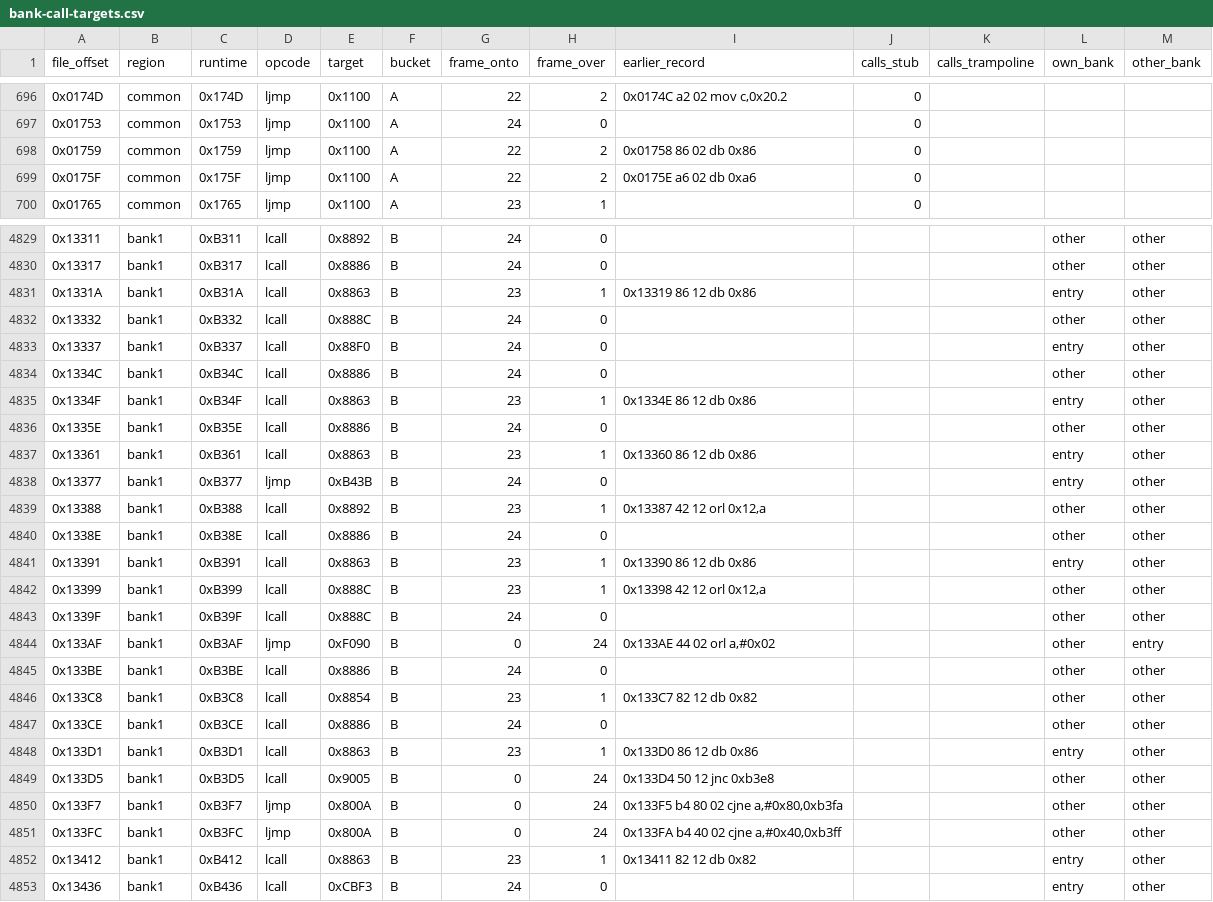
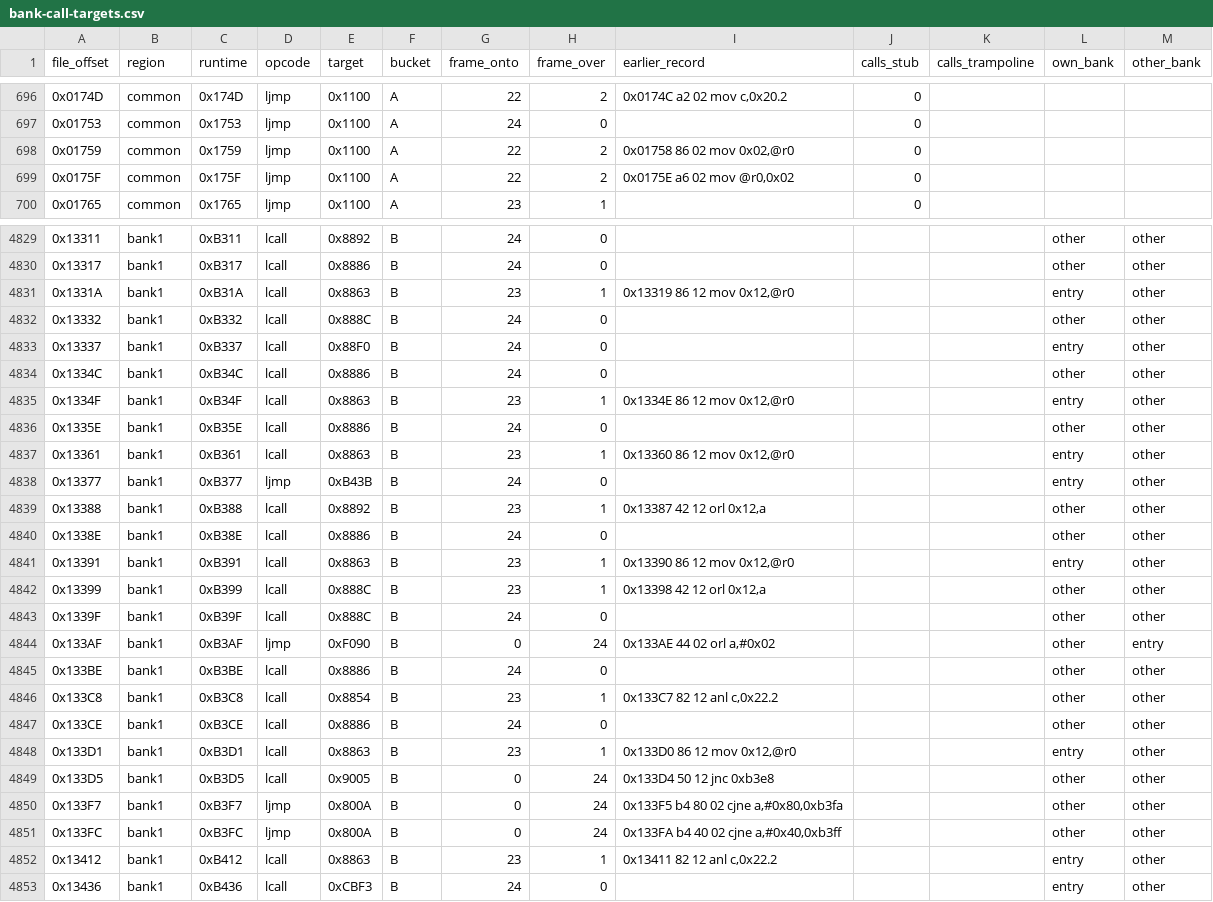
Before and after one commit to ElDavoo/tongfang-gm7mg7p-re, a CSV file: ec/annotations/bank-call-targets.csv, drawn as a sheet; only a part is shown, gaps mark what is left out; the diff covers the shown part only.

```diff
--- a/ec/annotations/bank-call-targets.csv
+++ b/ec/annotations/bank-call-targets.csv
@@ -697,4 +697,4 @@ file_offset,region,runtime,opcode,target,bucket,frame_onto,frame_over,earlier_re
 0x01753,common,0x1753,ljmp,0x1100,A,24,0,,0,,,
-0x01759,common,0x1759,ljmp,0x1100,A,22,2,0x01758 86 02 db 0x86,0,,,
-0x0175F,common,0x175F,ljmp,0x1100,A,22,2,0x0175E a6 02 db 0xa6,0,,,
+0x01759,common,0x1759,ljmp,0x1100,A,22,2,"0x01758 86 02 mov 0x02,@r0",0,,,
+0x0175F,common,0x175F,ljmp,0x1100,A,22,2,"0x0175E a6 02 mov @r0,0x02",0,,,
 0x01765,common,0x1765,ljmp,0x1100,A,23,1,,0,,,
@@ -4830,3 +4830,3 @@ file_offset,region,runtime,opcode,target,bucket,frame_onto,frame_over,earlier_re
 0x13317,bank1,0xB317,lcall,0x8886,B,24,0,,,,other,other
-0x1331A,bank1,0xB31A,lcall,0x8863,B,23,1,0x13319 86 12 db 0x86,,,entry,other
+0x1331A,bank1,0xB31A,lcall,0x8863,B,23,1,"0x13319 86 12 mov 0x12,@r0",,,entry,other
 0x13332,bank1,0xB332,lcall,0x888C,B,24,0,,,,other,other
@@ -4834,5 +4834,5 @@ file_offset,region,runtime,opcode,target,bucket,frame_onto,frame_over,earlier_re
 0x1334C,bank1,0xB34C,lcall,0x8886,B,24,0,,,,other,other
-0x1334F,bank1,0xB34F,lcall,0x8863,B,23,1,0x1334E 86 12 db 0x86,,,entry,other
+0x1334F,bank1,0xB34F,lcall,0x8863,B,23,1,"0x1334E 86 12 mov 0x12,@r0",,,entry,other
 0x1335E,bank1,0xB35E,lcall,0x8886,B,24,0,,,,other,other
-0x13361,bank1,0xB361,lcall,0x8863,B,23,1,0x13360 86 12 db 0x86,,,entry,other
+0x13361,bank1,0xB361,lcall,0x8863,B,23,1,"0x13360 86 12 mov 0x12,@r0",,,entry,other
 0x13377,bank1,0xB377,ljmp,0xB43B,B,24,0,,,,entry,other
@@ -4840,3 +4840,3 @@ file_offset,region,runtime,opcode,target,bucket,frame_onto,frame_over,earlier_re
 0x1338E,bank1,0xB38E,lcall,0x8886,B,24,0,,,,other,other
-0x13391,bank1,0xB391,lcall,0x8863,B,23,1,0x13390 86 12 db 0x86,,,entry,other
+0x13391,bank1,0xB391,lcall,0x8863,B,23,1,"0x13390 86 12 mov 0x12,@r0",,,entry,other
 0x13399,bank1,0xB399,lcall,0x888C,B,23,1,"0x13398 42 12 orl 0x12,a",,,other,other
@@ -4845,5 +4845,5 @@ file_offset,region,runtime,opcode,target,bucket,frame_onto,frame_over,earlier_re
 0x133BE,bank1,0xB3BE,lcall,0x8886,B,24,0,,,,other,other
-0x133C8,bank1,0xB3C8,lcall,0x8854,B,23,1,0x133C7 82 12 db 0x82,,,other,other
+0x133C8,bank1,0xB3C8,lcall,0x8854,B,23,1,"0x133C7 82 12 anl c,0x22.2",,,other,other
 0x133CE,bank1,0xB3CE,lcall,0x8886,B,24,0,,,,other,other
-0x133D1,bank1,0xB3D1,lcall,0x8863,B,23,1,0x133D0 86 12 db 0x86,,,entry,other
+0x133D1,bank1,0xB3D1,lcall,0x8863,B,23,1,"0x133D0 86 12 mov 0x12,@r0",,,entry,other
 0x133D5,bank1,0xB3D5,lcall,0x9005,B,0,24,0x133D4 50 12 jnc 0xb3e8,,,other,other
@@ -4851,3 +4851,3 @@ file_offset,region,runtime,opcode,target,bucket,frame_onto,frame_over,earlier_re
 0x133FC,bank1,0xB3FC,ljmp,0x800A,B,0,24,"0x133FA b4 40 02 cjne a,#0x40,0xb3ff",,,other,other
-0x13412,bank1,0xB412,lcall,0x8863,B,23,1,0x13411 82 12 db 0x82,,,entry,other
+0x13412,bank1,0xB412,lcall,0x8863,B,23,1,"0x13411 82 12 anl c,0x22.2",,,entry,other
 0x13436,bank1,0xB436,lcall,0xCBF3,B,24,0,,,,entry,other
```
Also changed, not shown: 149 edited cells elsewhere in this file, ec/annotations/bank-paged-call-targets.csv, ec/annotations/bank-relative-branch-targets.csv, 19 other files.
